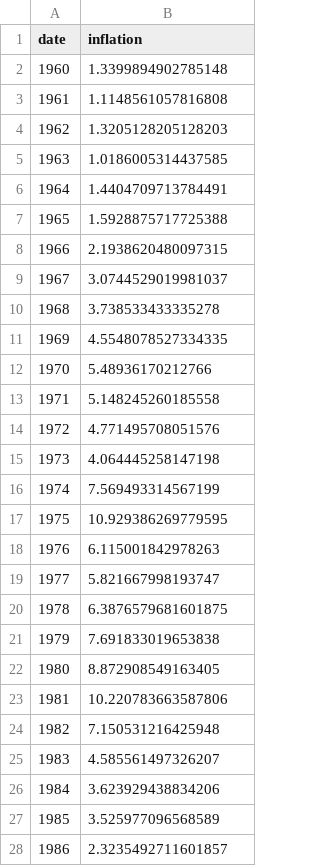
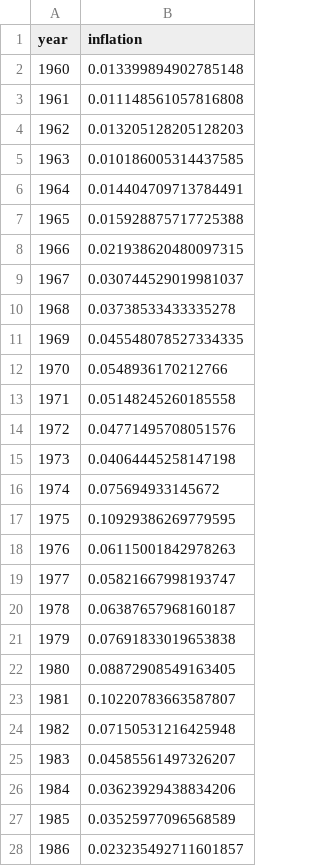
Before and after one commit to JawandS/Marco_Task_One, a CSV file: data/inflation.csv, drawn as a sheet; only a part is shown; the diff covers the shown part only.

Commit message:
rework inflation

```diff
--- a/data/inflation.csv
+++ b/data/inflation.csv
@@ -1,28 +1,28 @@
-date,inflation
-1960,1.3399894902785148
-1961,1.1148561057816808
-1962,1.3205128205128203
-1963,1.0186005314437585
-1964,1.4404709713784491
-1965,1.5928875717725388
-1966,2.1938620480097315
-1967,3.0744529019981037
-1968,3.738533433335278
-1969,4.5548078527334335
-1970,5.48936170212766
-1971,5.148245260185558
-1972,4.771495708051576
-1973,4.064445258147198
-1974,7.569493314567199
-1975,10.929386269779595
-1976,6.115001842978263
-1977,5.821667998193747
-1978,6.3876579681601875
-1979,7.691833019653838
-1980,8.872908549163405
-1981,10.220783663587806
-1982,7.150531216425948
-1983,4.585561497326207
-1984,3.623929438834206
-1985,3.525977096568589
-1986,2.3235492711601857
+year,inflation
+1960,0.013399894902785148
+1961,0.011148561057816808
+1962,0.013205128205128203
+1963,0.010186005314437585
+1964,0.014404709713784491
+1965,0.015928875717725388
+1966,0.021938620480097315
+1967,0.030744529019981037
+1968,0.03738533433335278
+1969,0.045548078527334335
+1970,0.0548936170212766
+1971,0.05148245260185558
+1972,0.04771495708051576
+1973,0.04064445258147198
+1974,0.075694933145672
+1975,0.10929386269779595
+1976,0.06115001842978263
+1977,0.05821667998193747
+1978,0.06387657968160187
+1979,0.07691833019653838
+1980,0.08872908549163405
+1981,0.10220783663587807
+1982,0.07150531216425948
+1983,0.04585561497326207
+1984,0.03623929438834206
+1985,0.03525977096568589
+1986,0.023235492711601857
```
Also changed, not shown: 37 edited cells elsewhere in this file, 2 other files.
